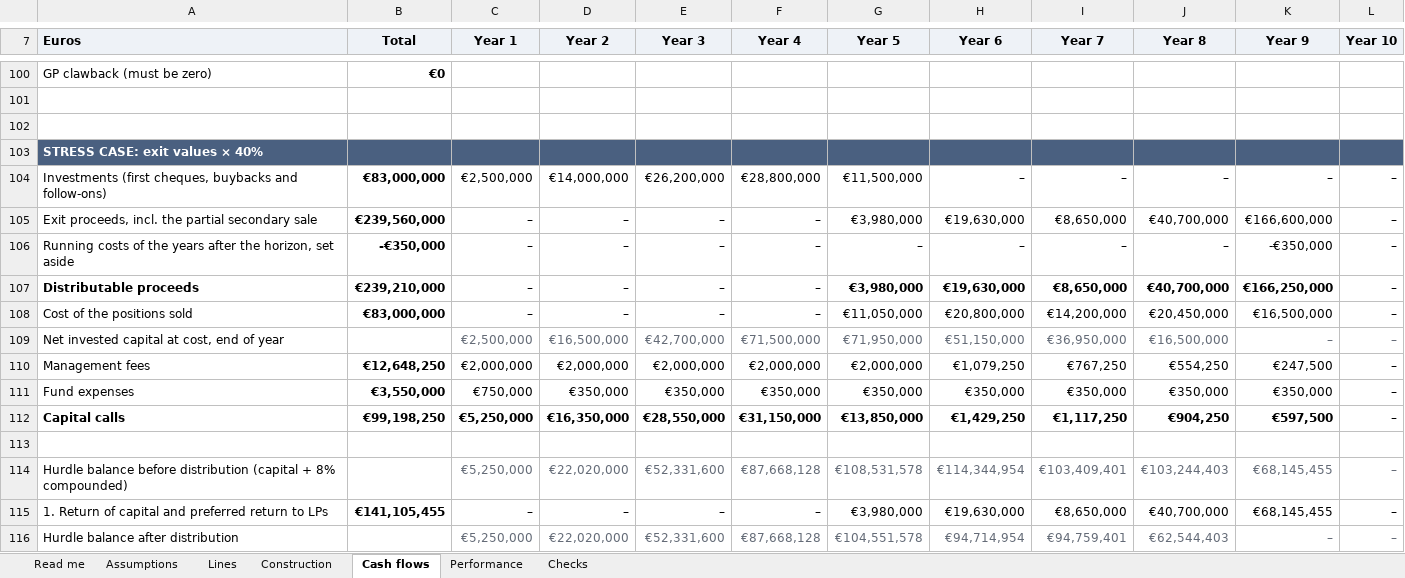
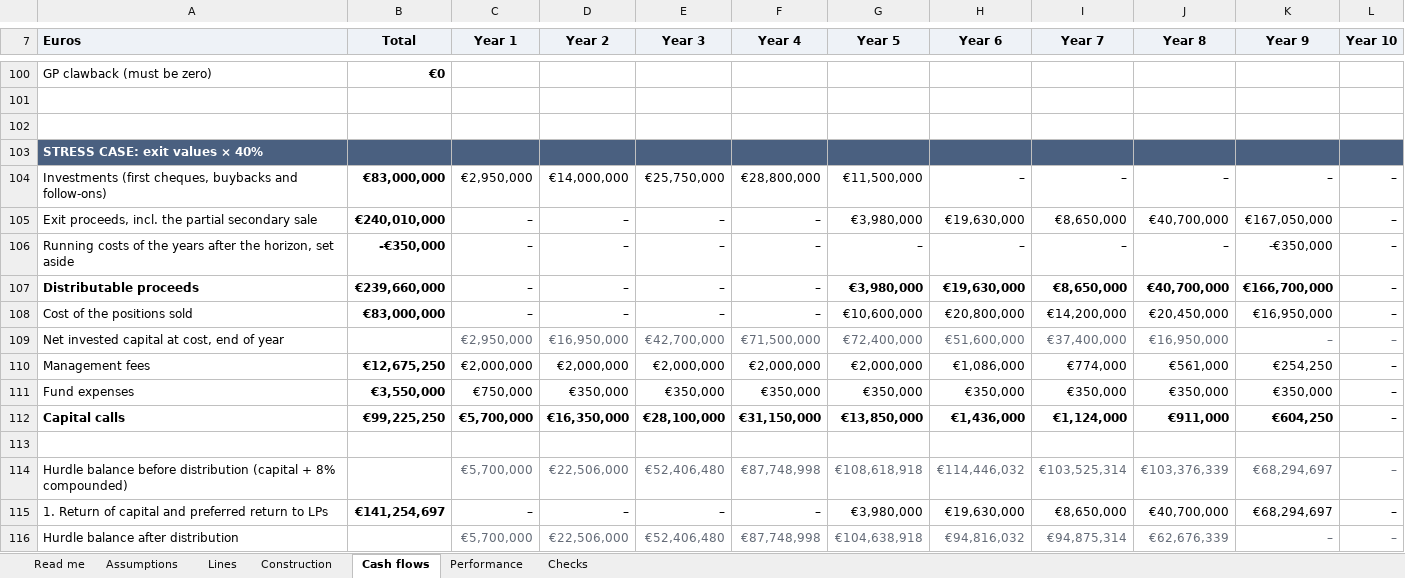
Before and after one commit to proplace-co/profund-vc, an Excel workbook: public/profund-fund-model.xlsx, sheet Cash flows, drawn as a sheet; only a part is shown, gaps mark what is left out; values as stored, in another font and other column widths than the file's, no borders; removed rows and columns are numbered as before the commit, all else as after; the diff covers the shown part only; the diff names each change by its address in the sheet, - before the commit and + after, or states it on an @@ line.

```diff
--- a/public/profund-fund-model.xlsx (sheet Cash flows)
+++ b/public/profund-fund-model.xlsx (sheet Cash flows)
-C104 (Year 1): €2,500,000
+C104 (Year 1): €2,950,000
-E104 (Year 3): €26,200,000
+E104 (Year 3): €25,750,000
-B105 (Total): €239,560,000
+B105 (Total): €240,010,000
-K105 (Year 9): €166,600,000
+K105 (Year 9): €167,050,000
-B107 (Total): €239,210,000
+B107 (Total): €239,660,000
-K107 (Year 9): €166,250,000
+K107 (Year 9): €166,700,000
-G108 (Year 5): €11,050,000
+G108 (Year 5): €10,600,000
-K108 (Year 9): €16,500,000
+K108 (Year 9): €16,950,000
-C109 (Year 1): €2,500,000
+C109 (Year 1): €2,950,000
-D109 (Year 2): €16,500,000
+D109 (Year 2): €16,950,000
-G109 (Year 5): €71,950,000
+G109 (Year 5): €72,400,000
-H109 (Year 6): €51,150,000
+H109 (Year 6): €51,600,000
-I109 (Year 7): €36,950,000
+I109 (Year 7): €37,400,000
-J109 (Year 8): €16,500,000
+J109 (Year 8): €16,950,000
-B110 (Total): €12,648,250
+B110 (Total): €12,675,250
-H110 (Year 6): €1,079,250
+H110 (Year 6): €1,086,000
-I110 (Year 7): €767,250
+I110 (Year 7): €774,000
-J110 (Year 8): €554,250
+J110 (Year 8): €561,000
-K110 (Year 9): €247,500
+K110 (Year 9): €254,250
-B112 (Total): €99,198,250
+B112 (Total): €99,225,250
-C112 (Year 1): €5,250,000
+C112 (Year 1): €5,700,000
-E112 (Year 3): €28,550,000
+E112 (Year 3): €28,100,000
-H112 (Year 6): €1,429,250
+H112 (Year 6): €1,436,000
-I112 (Year 7): €1,117,250
+I112 (Year 7): €1,124,000
-J112 (Year 8): €904,250
+J112 (Year 8): €911,000
-K112 (Year 9): €597,500
+K112 (Year 9): €604,250
-row 114: Hurdle balance before distribution (capital + 8% compounded) |  | €5,250,000 | €22,020,000 | €52,331,600 | €87,668,128 | €108,531,578 | €114,344,954 | €103,409,401 | €103,244,403 | €68,145,455 | –
+row 114: Hurdle balance before distribution (capital + 8% compounded) |  | €5,700,000 | €22,506,000 | €52,406,480 | €87,748,998 | €108,618,918 | €114,446,032 | €103,525,314 | €103,376,339 | €68,294,697 | –
-B115 (Total): €141,105,455
+B115 (Total): €141,254,697
-K115 (Year 9): €68,145,455
+K115 (Year 9): €68,294,697
-row 116: Hurdle balance after distribution |  | €5,250,000 | €22,020,000 | €52,331,600 | €87,668,128 | €104,551,578 | €94,714,954 | €94,759,401 | €62,544,403 | – | –
+row 116: Hurdle balance after distribution |  | €5,700,000 | €22,506,000 | €52,406,480 | €87,748,998 | €104,638,918 | €94,816,032 | €94,875,314 | €62,676,339 | – | –
```
Also changed, not shown: 3 added rows, 3 removed rows and 199 edited cells elsewhere in this sheet, sheet Checks, sheet Lines, sheet Construction, sheet Performance, formulas that keep their value, 9 other files.
